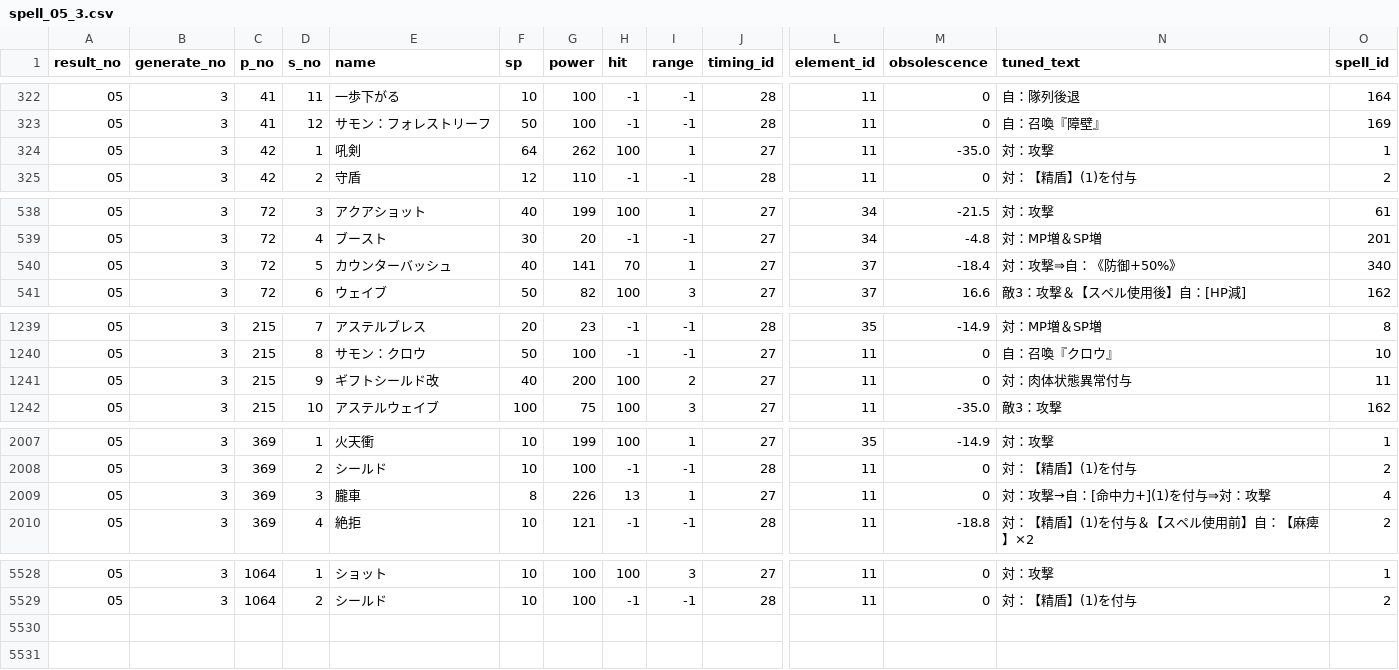
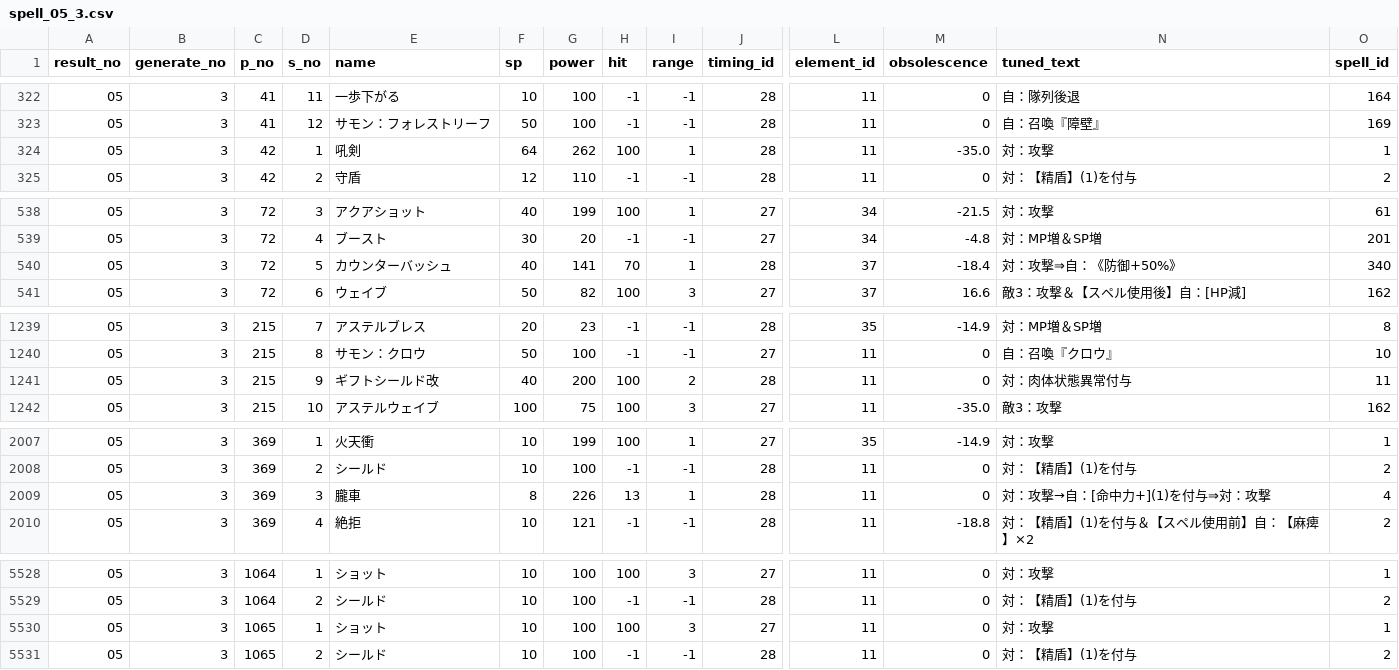
Before and after one commit to white-mns/hmtm_parse, a CSV file: output/chara/spell_05_3.csv, drawn as a sheet; only a part is shown, gaps mark what is left out; rows hold the shown columns only; the diff covers the shown part only; the diff names each change by its address in the sheet, - before the commit and + after, or states it on an @@ line.

```diff
--- a/output/chara/spell_05_3.csv
+++ b/output/chara/spell_05_3.csv
-J324 (timing_id): 27
+J324 (timing_id): 28
-J540 (timing_id): 27
+J540 (timing_id): 28
-J1241 (timing_id): 27
+J1241 (timing_id): 28
-J2009 (timing_id): 27
+J2009 (timing_id): 28
+row 5530: 05 | 3 | 1065 | 1 | ショット | 10 | 100 | 100 | 3 | 27 | 11 | 0 | 対：攻撃 | 1
+row 5531: 05 | 3 | 1065 | 2 | シールド | 10 | 100 | -1 | -1 | 28 | 11 | 0 | 対：【精盾】(1)を付与 | 2
```
Also changed, not shown: 8 edited cells elsewhere in this file, output/chara/equip_05_3.csv, output/chara/item_05_3.csv, 4 other files.
